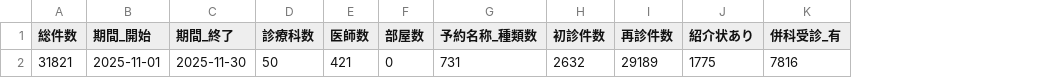
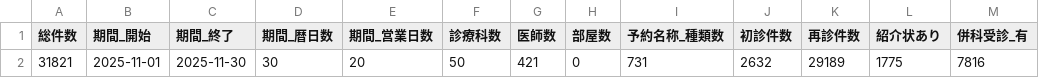
Before and after one commit to Genie-Scripts/Outpatient-Dashboard, a CSV file: data/aggregated/2025-11/00_summary.csv, drawn as a sheet; only a part is shown; the diff names each change by its address in the sheet, - before the commit and + after, or states it on an @@ line.

```diff
--- a/data/aggregated/2025-11/00_summary.csv
+++ b/data/aggregated/2025-11/00_summary.csv
+column D (期間_暦日数), row 2: 30
+column E (期間_営業日数), row 2: 20
```
Also changed, not shown: data/aggregated/2025-12/00_summary.csv, data/aggregated/2026-01/00_summary.csv, 4 other files.
